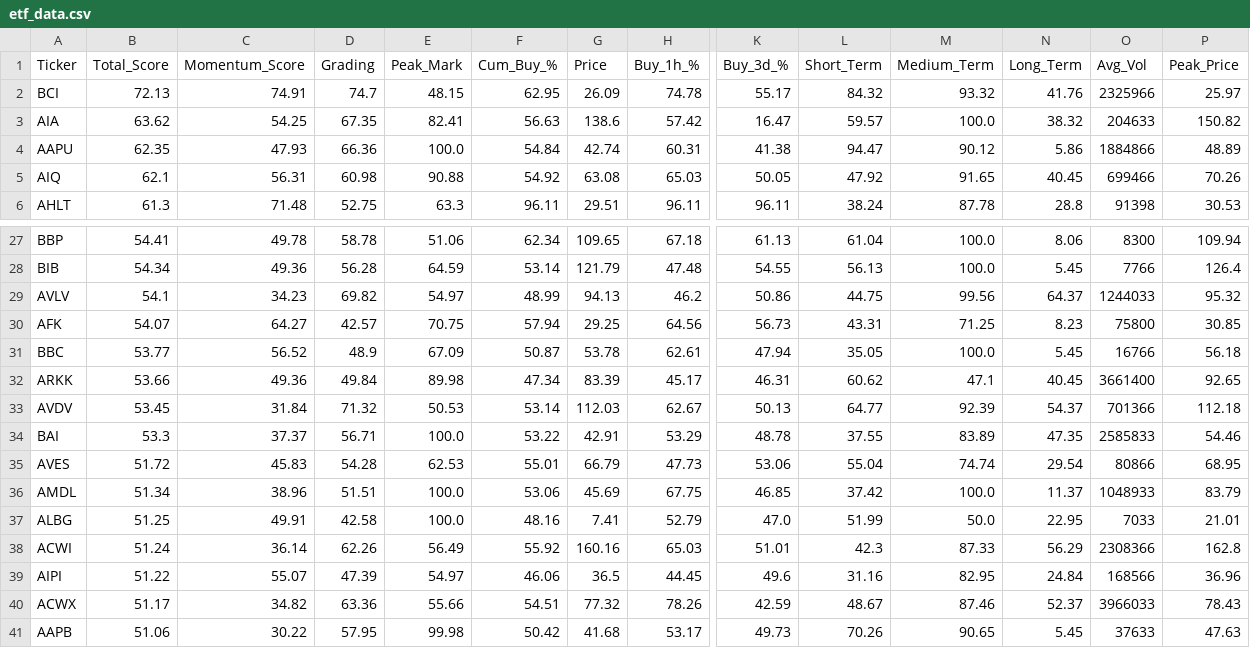
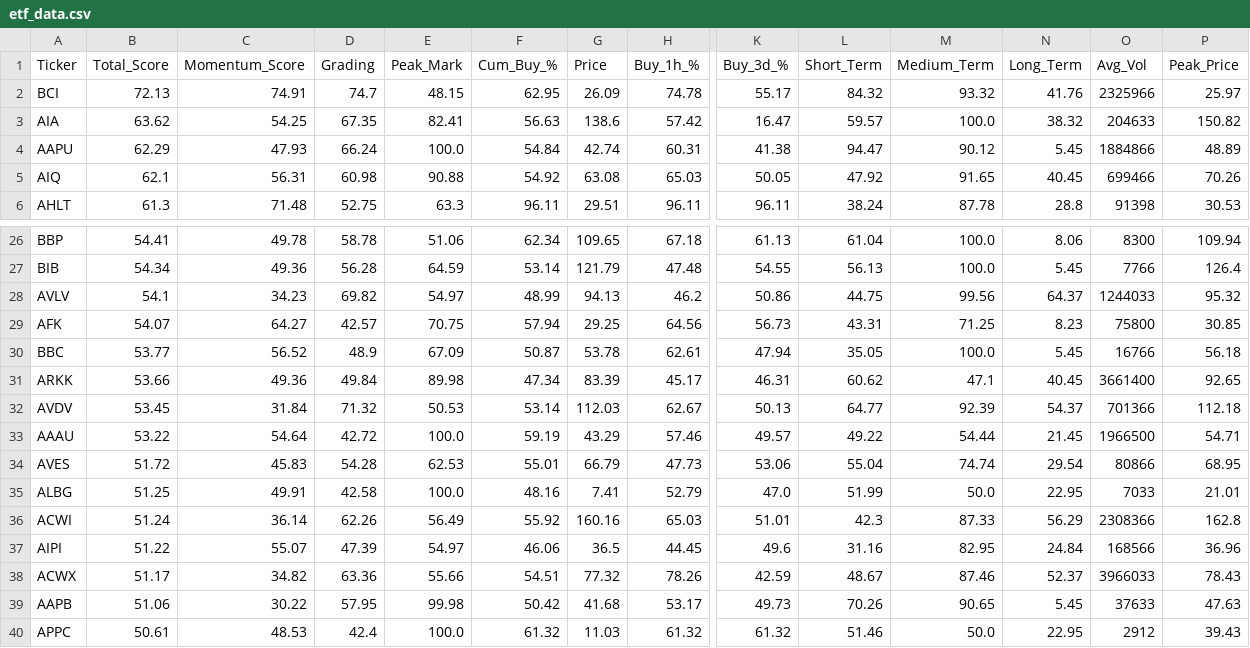
Before and after one commit to 1155125384/trading_all_day_long, a CSV file: etf_data.csv, drawn as a sheet; only a part is shown, gaps mark what is left out; the shorter side is filled out with more unchanged rows; removed rows and columns are numbered as before the commit, all else as after; rows hold the shown columns only; the diff covers the shown part only; the diff names each change by its address in the sheet, - before the commit and + after, or states it on an @@ line.

```diff
--- a/etf_data.csv
+++ b/etf_data.csv
-B4 (Total_Score): 62.35
+B4 (Total_Score): 62.29
-D4 (Grading): 66.36
+D4 (Grading): 66.24
-N4 (Long_Term): 5.86
+N4 (Long_Term): 5.45
-row 34: BAI | 53.3 | 37.37 | 56.71 | 100.0 | 53.22 | 42.91 | 53.29 | 48.78 | 37.55 | 83.89 | 47.35 | 2585833 | 54.46
+row 33: AAAU | 53.22 | 54.64 | 42.72 | 100.0 | 59.19 | 43.29 | 57.46 | 49.57 | 49.22 | 54.44 | 21.45 | 1966500 | 54.71
-row 36: AMDL | 51.34 | 38.96 | 51.51 | 100.0 | 53.06 | 45.69 | 67.75 | 46.85 | 37.42 | 100.0 | 11.37 | 1048933 | 83.79
```
Also changed, not shown: 5 added rows, 4 removed rows and 5 edited cells elsewhere in this file.
